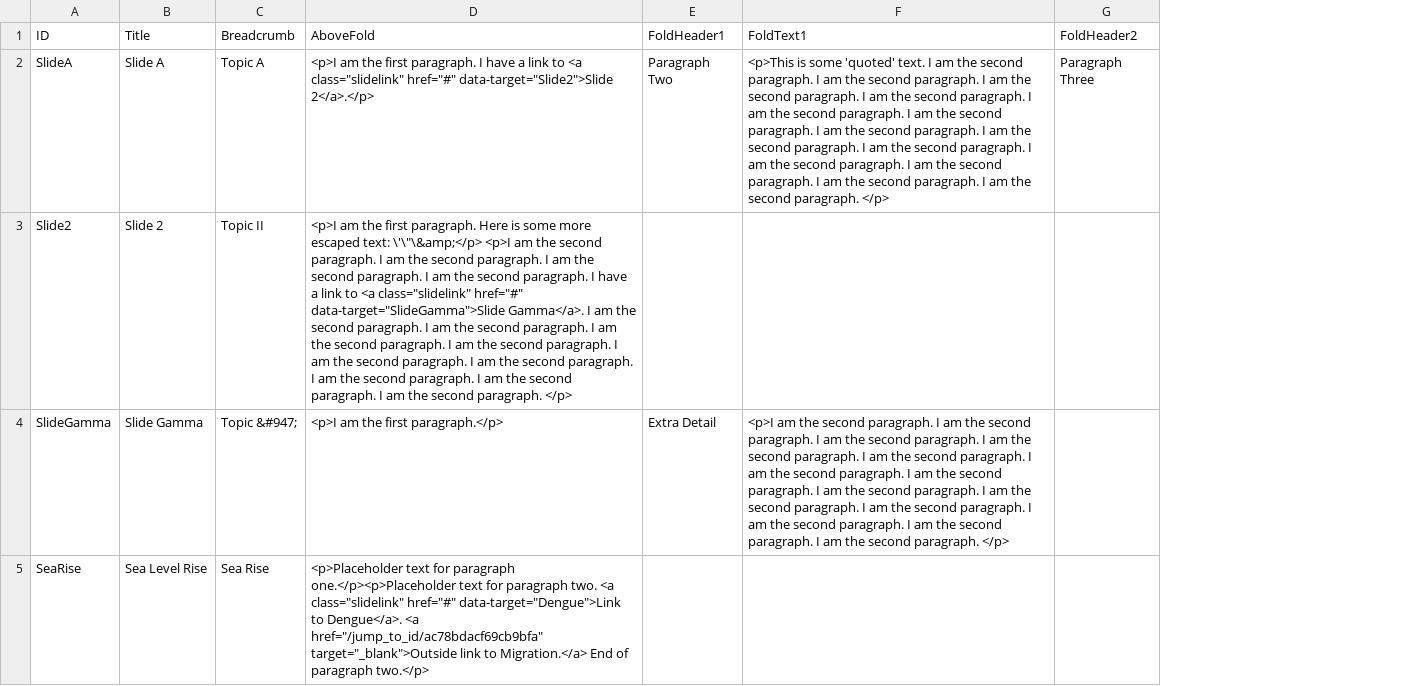
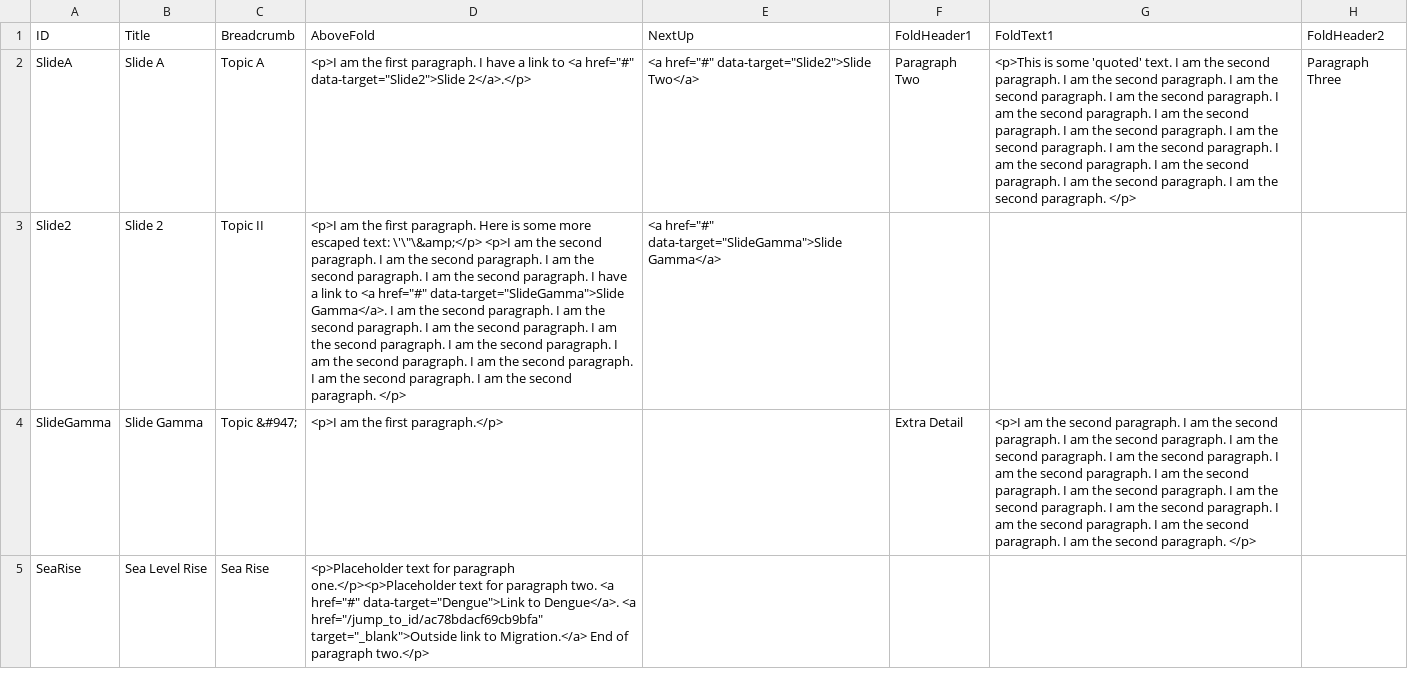
Before and after one commit to Colin-Fredericks/hx-js, a CSV file: text slider/ClimateImpactExplorer.csv, drawn as a sheet; only a part is shown; the diff names each change by its address in the sheet, - before the commit and + after, or states it on an @@ line.

Commit message:
Add links at bottom

```diff
--- a/text slider/ClimateImpactExplorer.csv
+++ b/text slider/ClimateImpactExplorer.csv
+column E (NextUp), rows 2-3: <a href="#" data-target="Slide2">Slide Two</a> | <a href="#" data-target="SlideGamma">Slide Gamma</a>
-D2 (AboveFold): …to <a class="slidelink" href="#" data-target="Slide2">Slide…
+D2 (AboveFold): …to <a href="#" data-target="Slide2">Slide…
-D3 (AboveFold): …to <a class="slidelink" href="#" data-target="SlideGamma">Slide…
+D3 (AboveFold): …to <a href="#" data-target="SlideGamma">Slide…
-D5 (AboveFold): …two. <a class="slidelink" href="#" data-target="Dengue">Link…
+D5 (AboveFold): …two. <a href="#" data-target="Dengue">Link…
```
Also changed, not shown: 1 other file.
